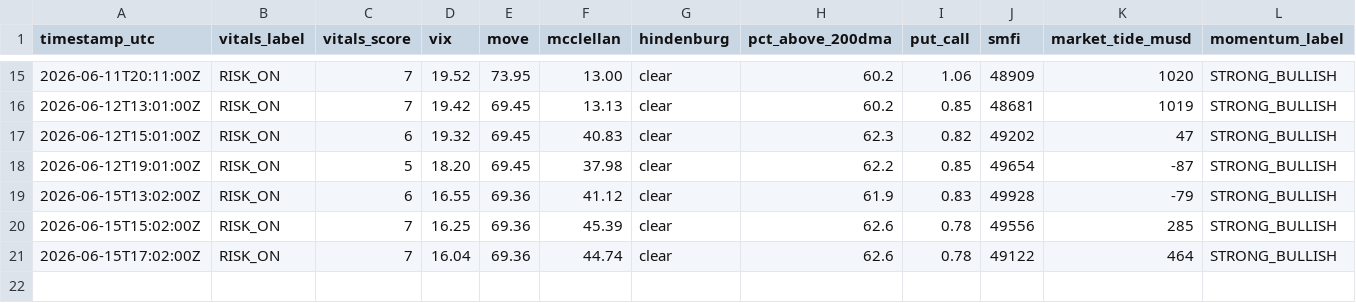
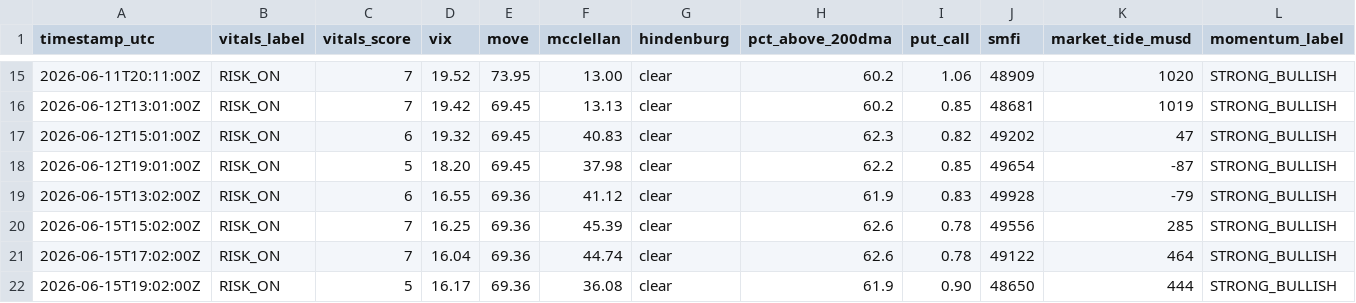
Before and after one commit to natalivm/Market-Vitals, a CSV file: data/vitals_history.csv, drawn as a sheet; only a part is shown, gaps mark what is left out; rows hold the shown columns only; the diff names each change by its address in the sheet, - before the commit and + after, or states it on an @@ line.

```diff
--- a/data/vitals_history.csv
+++ b/data/vitals_history.csv
+row 22: 2026-06-15T19:02:00Z | RISK_ON | 5 | 16.17 | 69.36 | 36.08 | clear | 61.9 | 0.90 | 48650 | 444 | STRONG_BULLISH
```
Also changed, not shown: 1 other file.
